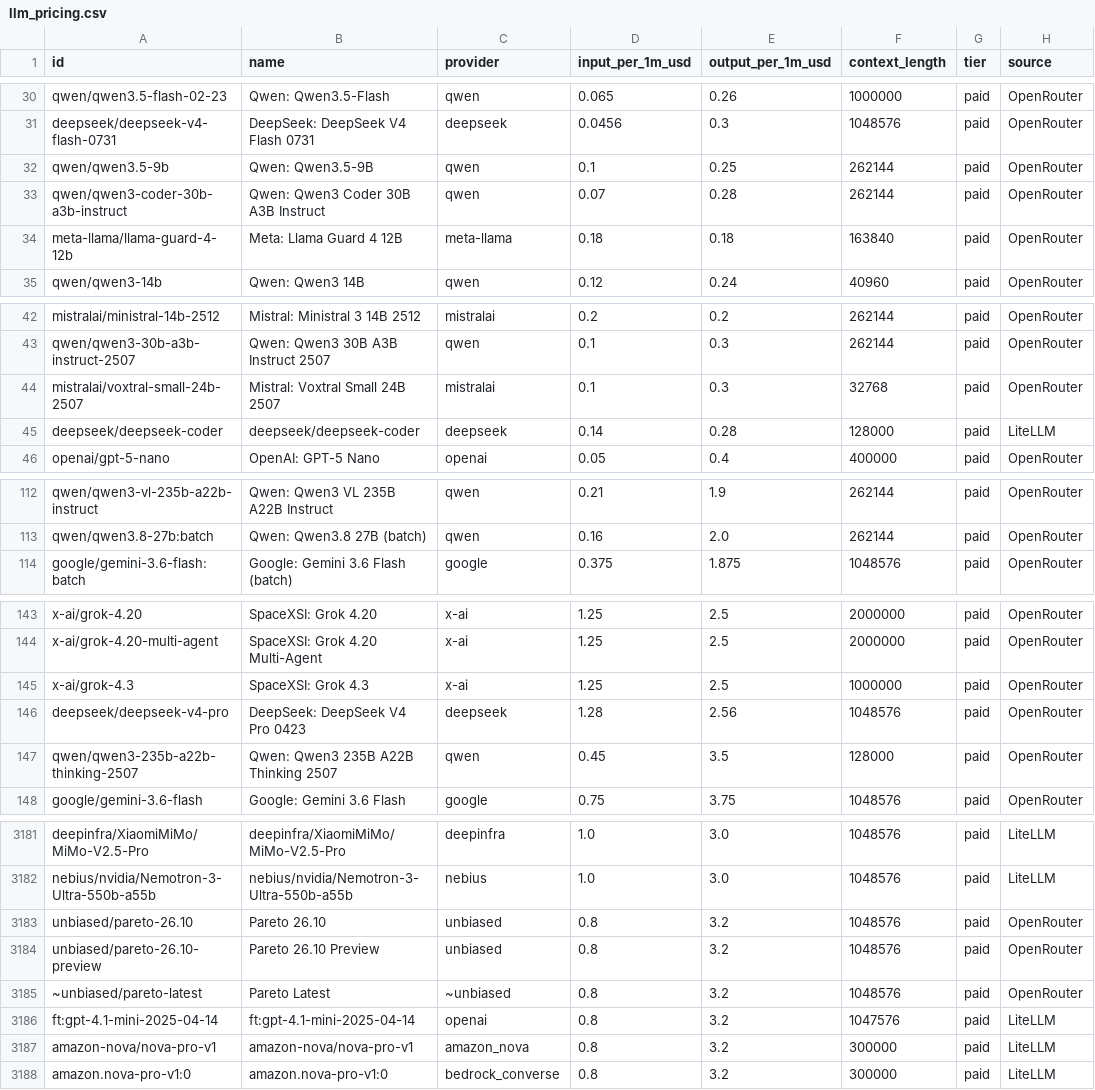
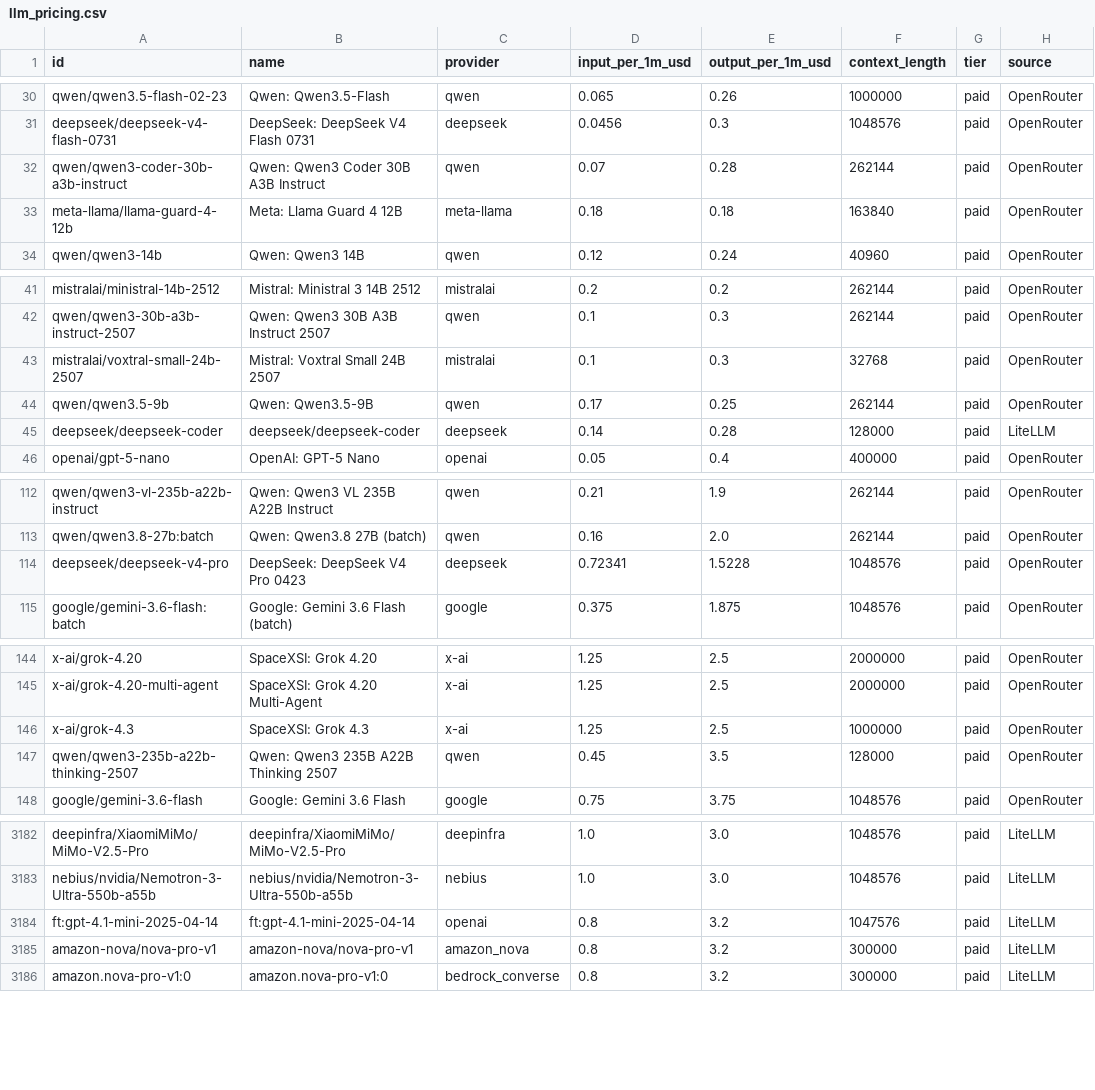
Before and after one commit to OneForAllHub/llm-pricing-tracker, a CSV file: data/llm_pricing.csv, drawn as a sheet; only a part is shown, gaps mark what is left out; removed rows and columns are numbered as before the commit, all else as after; the diff covers the shown part only; the diff names each change by its address in the sheet, - before the commit and + after, or states it on an @@ line.

```diff
--- a/data/llm_pricing.csv
+++ b/data/llm_pricing.csv
-row 32: qwen/qwen3.5-9b | Qwen: Qwen3.5-9B | qwen | 0.1 | 0.25 | 262144 | paid | OpenRouter
+row 44: qwen/qwen3.5-9b | Qwen: Qwen3.5-9B | qwen | 0.17 | 0.25 | 262144 | paid | OpenRouter
+row 114: deepseek/deepseek-v4-pro | DeepSeek: DeepSeek V4 Pro 0423 | deepseek | 0.72341 | 1.5228 | 1048576 | paid | OpenRouter
-row 146: deepseek/deepseek-v4-pro | DeepSeek: DeepSeek V4 Pro 0423 | deepseek | 1.28 | 2.56 | 1048576 | paid | OpenRouter
-row 3183: unbiased/pareto-26.10 | Pareto 26.10 | unbiased | 0.8 | 3.2 | 1048576 | paid | OpenRouter
-row 3184: unbiased/pareto-26.10-preview | Pareto 26.10 Preview | unbiased | 0.8 | 3.2 | 1048576 | paid | OpenRouter
-row 3185: ~unbiased/pareto-latest | Pareto Latest | ~unbiased | 0.8 | 3.2 | 1048576 | paid | OpenRouter
```
Also changed, not shown: 5 added rows and 5 removed rows elsewhere in this file, 10 other files.
